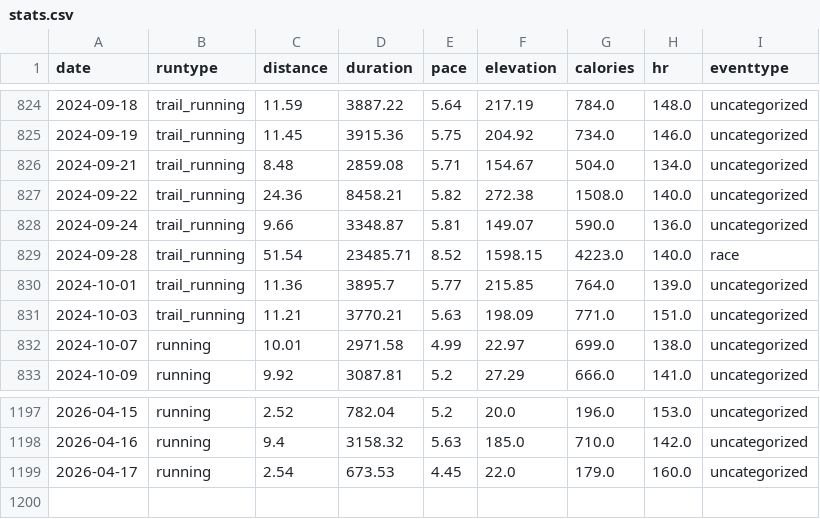
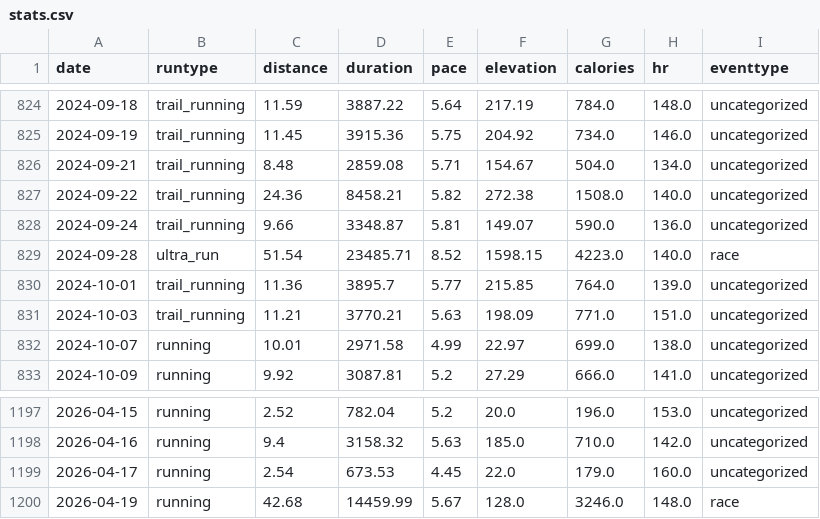
Before and after one commit to Romain-Thomas-Shef/Romain-Thomas-Shef.github.io, a CSV file: images/running/stats/stats.csv, drawn as a sheet; only a part is shown, gaps mark what is left out.

Commit message:
update stats

```diff
--- a/images/running/stats/stats.csv
+++ b/images/running/stats/stats.csv
@@ -828,3 +828,3 @@ date,runtype,distance,duration,pace,elevation,calories,hr,eventtype
 2024-09-24,trail_running,9.66,3348.87,5.81,149.07,590.0,136.0,uncategorized
-2024-09-28,trail_running,51.54,23485.71,8.52,1598.15,4223.0,140.0,race
+2024-09-28,ultra_run,51.54,23485.71,8.52,1598.15,4223.0,140.0,race
 2024-10-01,trail_running,11.36,3895.7,5.77,215.85,764.0,139.0,uncategorized
@@ -1199 +1199,2 @@ date,runtype,distance,duration,pace,elevation,calories,hr,eventtype
 2026-04-17,running,2.54,673.53,4.45,22.0,179.0,160.0,uncategorized
+2026-04-19,running,42.68,14459.99,5.67,128.0,3246.0,148.0,race
```
Also changed, not shown: 6 other files.
